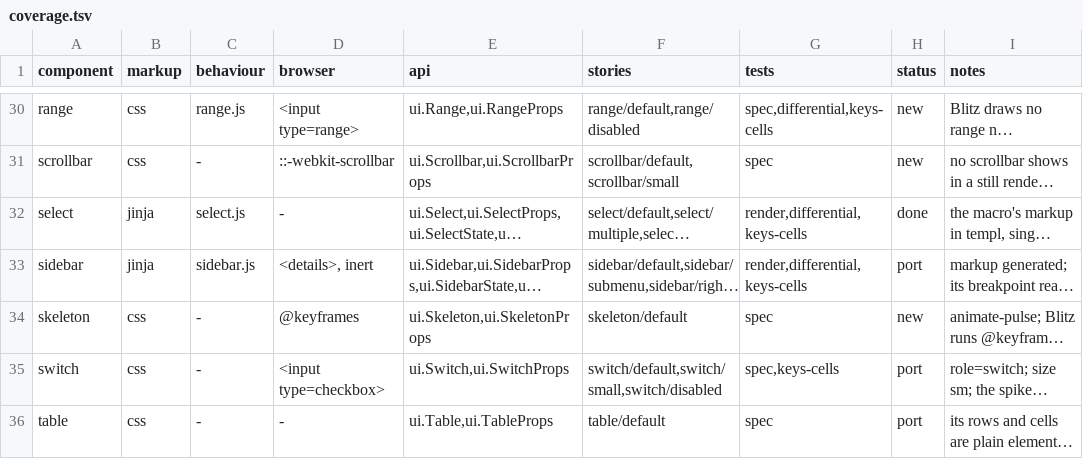
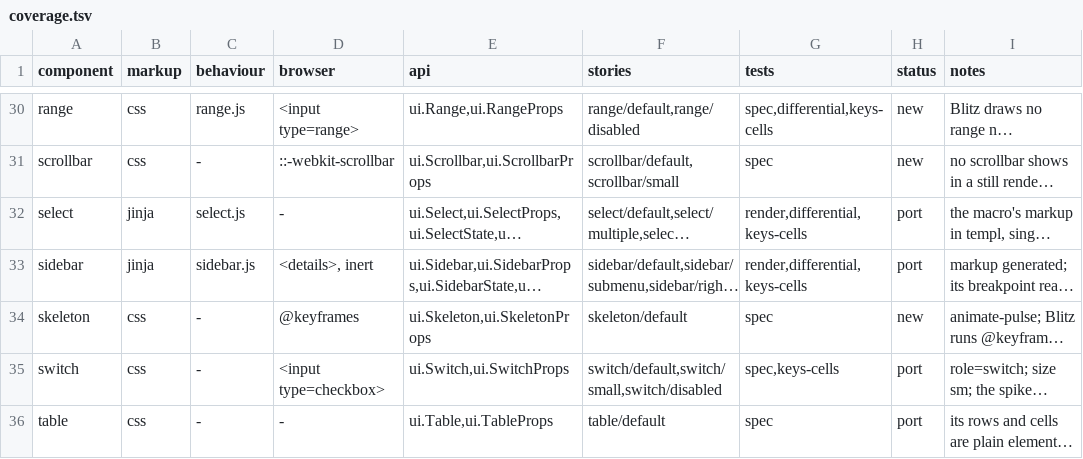
Before and after one commit to neuroplastio/hotty-surf, a TSV file: ui/coverage.tsv, drawn as a sheet; only a part is shown, gaps mark what is left out; long unchanged cells end in …; the diff covers the shown part only; the diff names each change by its address in the sheet, - before the commit and + after, or states it on an @@ line.

```diff
--- a/ui/coverage.tsv
+++ b/ui/coverage.tsv
-H32 (status): done
+H32 (status): port
```
Also changed, not shown: 7 edited cells elsewhere in this file, 3 other files.
